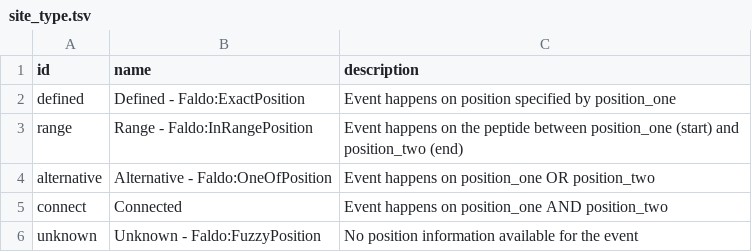
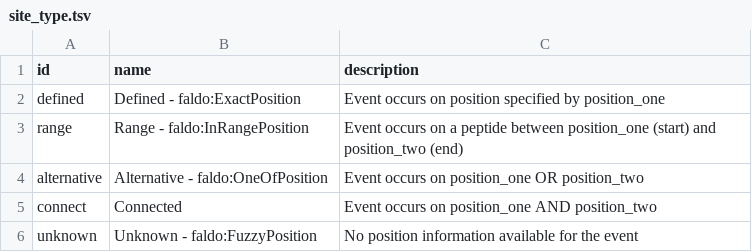
Before and after one commit to MaayanLab/DRC-Portals, a TSV file: database/C2M2/CV/site_type.tsv, drawn as a sheet.

Commit message:
Changed Faldo to faldo

```diff
--- a/database/C2M2/CV/site_type.tsv
+++ b/database/C2M2/CV/site_type.tsv
@@ -1,6 +1,6 @@
 id	name	description
-defined	Defined - Faldo:ExactPosition	Event happens on position specified by position_one
-range	Range - Faldo:InRangePosition	Event happens on the peptide between position_one (start) and position_two (end)
-alternative	Alternative - Faldo:OneOfPosition	Event happens on position_one OR position_two
-connect	Connected	Event happens on position_one AND position_two
-unknown	Unknown - Faldo:FuzzyPosition	No position information available for the event
+defined	Defined - faldo:ExactPosition	Event occurs on position specified by position_one
+range	Range - faldo:InRangePosition	Event occurs on a peptide between position_one (start) and position_two (end)
+alternative	Alternative - faldo:OneOfPosition	Event occurs on position_one OR position_two
+connect	Connected	Event occurs on position_one AND position_two
+unknown	Unknown - faldo:FuzzyPosition	No position information available for the event
```
